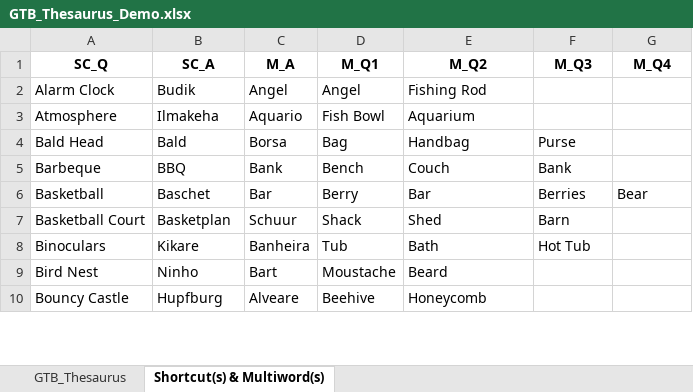
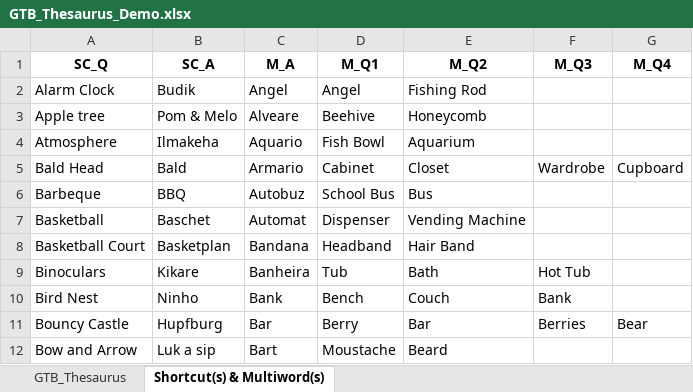
Before and after one commit to IceNightKing/GTB-Solver, an Excel workbook: GTB_Thesaurus_Demo.xlsx, sheet Shortcut(s) & Multiword(s), drawn as a sheet; only a part is shown; values as stored, in another font and other column widths than the file's, no borders; addresses are those after the commit; the diff covers the shown part only; the diff names each change by its address in the sheet, - before the commit and + after, or states it on an @@ line.

Commit message:
Demo_202402

```diff
--- a/GTB_Thesaurus_Demo.xlsx (sheet Shortcut(s) & Multiword(s))
+++ b/GTB_Thesaurus_Demo.xlsx (sheet Shortcut(s) & Multiword(s))
+row 3: Apple tree | Pom & Melo | Alveare | Beehive | Honeycomb
-C5 (M_A): Borsa
+C5 (M_A): Armario
-D5 (M_Q1): Bag
+D5 (M_Q1): Cabinet
-E5 (M_Q2): Handbag
+E5 (M_Q2): Closet
-F5 (M_Q3): Purse
+F5 (M_Q3): Wardrobe
-G5 (M_Q4): (empty)
+G5 (M_Q4): Cupboard
-C6 (M_A): Bank
+C6 (M_A): Autobuz
-D6 (M_Q1): Bench
+D6 (M_Q1): School Bus
-E6 (M_Q2): Couch
+E6 (M_Q2): Bus
-F6 (M_Q3): Bank
+F6 (M_Q3): (empty)
-C7 (M_A): Bar
+C7 (M_A): Automat
-D7 (M_Q1): Berry
+D7 (M_Q1): Dispenser
-E7 (M_Q2): Bar
+E7 (M_Q2): Vending Machine
-F7 (M_Q3): Berries
+F7 (M_Q3): (empty)
-G7 (M_Q4): Bear
+G7 (M_Q4): (empty)
-C8 (M_A): Schuur
+C8 (M_A): Bandana
-D8 (M_Q1): Shack
+D8 (M_Q1): Headband
-E8 (M_Q2): Shed
+E8 (M_Q2): Hair Band
-F8 (M_Q3): Barn
+F8 (M_Q3): (empty)
-C10 (M_A): Bart
+C10 (M_A): Bank
-D10 (M_Q1): Moustache
+D10 (M_Q1): Bench
-E10 (M_Q2): Beard
+E10 (M_Q2): Couch
-F10 (M_Q3): (empty)
+F10 (M_Q3): Bank
-C11 (M_A): Alveare
+C11 (M_A): Bar
-D11 (M_Q1): Beehive
+D11 (M_Q1): Berry
-E11 (M_Q2): Honeycomb
+E11 (M_Q2): Bar
-F11 (M_Q3): (empty)
+F11 (M_Q3): Berries
-G11 (M_Q4): (empty)
+G11 (M_Q4): Bear
+row 12: Bow and Arrow | Luk a sip | Bart | Moustache | Beard
```
Also changed, not shown: 175 added rows and 13 edited cells elsewhere in this sheet, sheet GTB_Thesaurus, formulas that keep their value, hidden cells, 1 other file.
